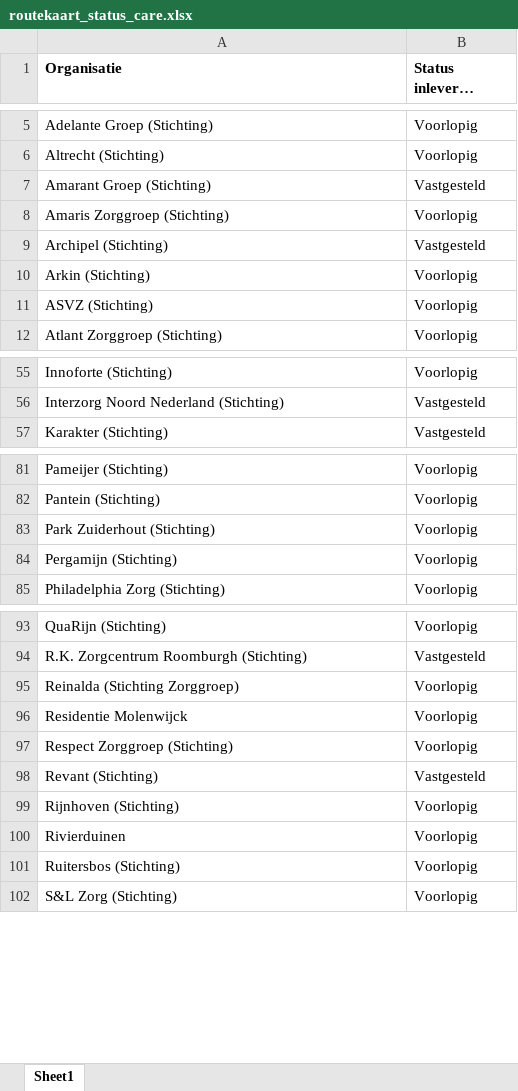
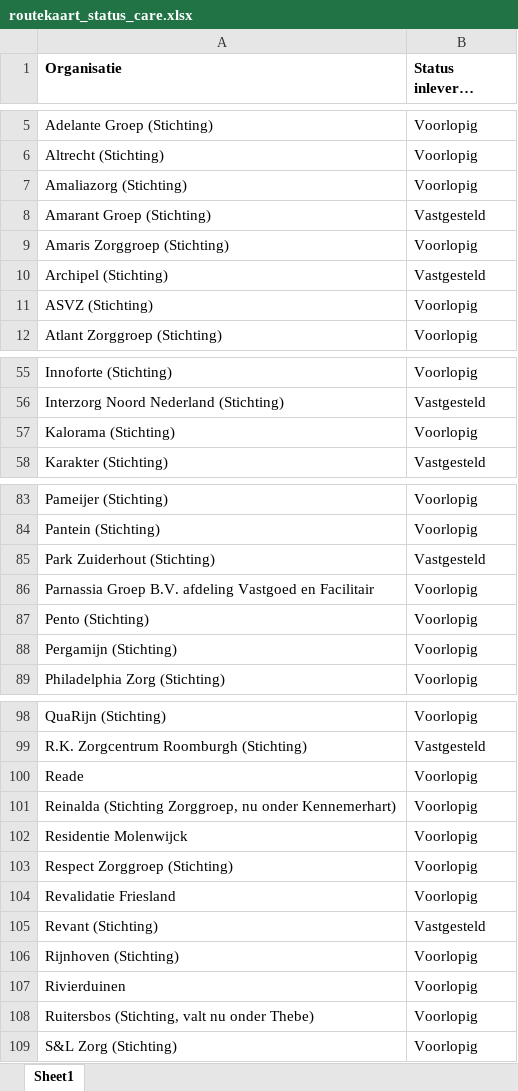
Before and after one commit to ReinierNL/nederland-waterland, an Excel workbook: src/data/routekaart_status_care.xlsx, sheet Sheet1, drawn as a sheet; only a part is shown, gaps mark what is left out; long unchanged cells end in …; values as stored, in another font and other column widths than the file's, no borders; removed rows and columns are numbered as before the commit, all else as after; the diff covers the shown part only; the diff names each change by its address in the sheet, - before the commit and + after, or states it on an @@ line.

Commit message:
Updated care data (v26)

```diff
--- a/src/data/routekaart_status_care.xlsx (sheet Sheet1)
+++ b/src/data/routekaart_status_care.xlsx (sheet Sheet1)
+row 7: Amaliazorg (Stichting) | Voorlopig
-row 10: Arkin (Stichting) | Voorlopig
+row 57: Kalorama (Stichting) | Voorlopig
-B85 (Status inleveren routekaart): Voorlopig
+B85 (Status inleveren routekaart): Vastgesteld
+row 86: Parnassia Groep B.V. afdeling Vastgoed en Facilitair | Voorlopig
+row 87: Pento (Stichting) | Voorlopig
+row 100: Reade | Voorlopig
-A101 (Organisatie): Reinalda (Stichting Zorggroep)
+A101 (Organisatie): Reinalda (Stichting Zorggroep, nu onder Kennemerhart)
+row 104: Revalidatie Friesland | Voorlopig
-A108 (Organisatie): Ruitersbos (Stichting)
+A108 (Organisatie): Ruitersbos (Stichting, valt nu onder Thebe)
```
Also changed, not shown: 4 added rows and 1 removed row elsewhere in this sheet, 2 other files.
